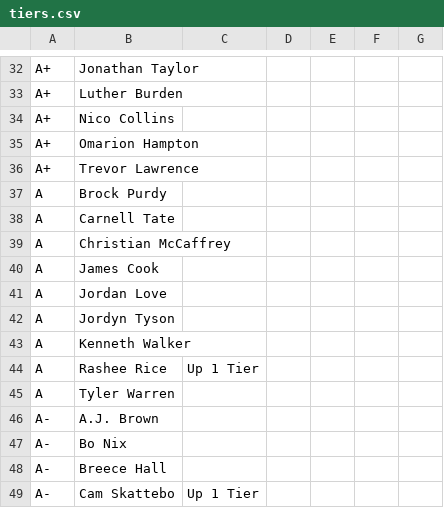
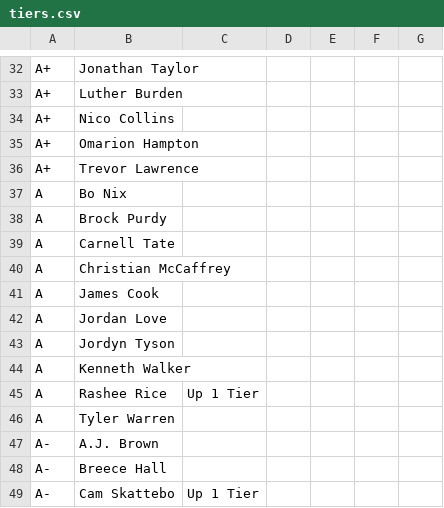
Before and after one commit to ElNostraThomas/FPTS-Tiers-Standalone, a CSV file: data/source/tiers/tiers.csv, drawn as a sheet; only a part is shown, gaps mark what is left out; removed rows and columns are numbered as before the commit, all else as after; the diff names each change by its address in the sheet, - before the commit and + after, or states it on an @@ line.

Commit message:
admin: tier edits via web UI (1 player override)

```diff
--- a/data/source/tiers/tiers.csv
+++ b/data/source/tiers/tiers.csv
+row 37: A | Bo Nix
-row 47: A- | Bo Nix
```
